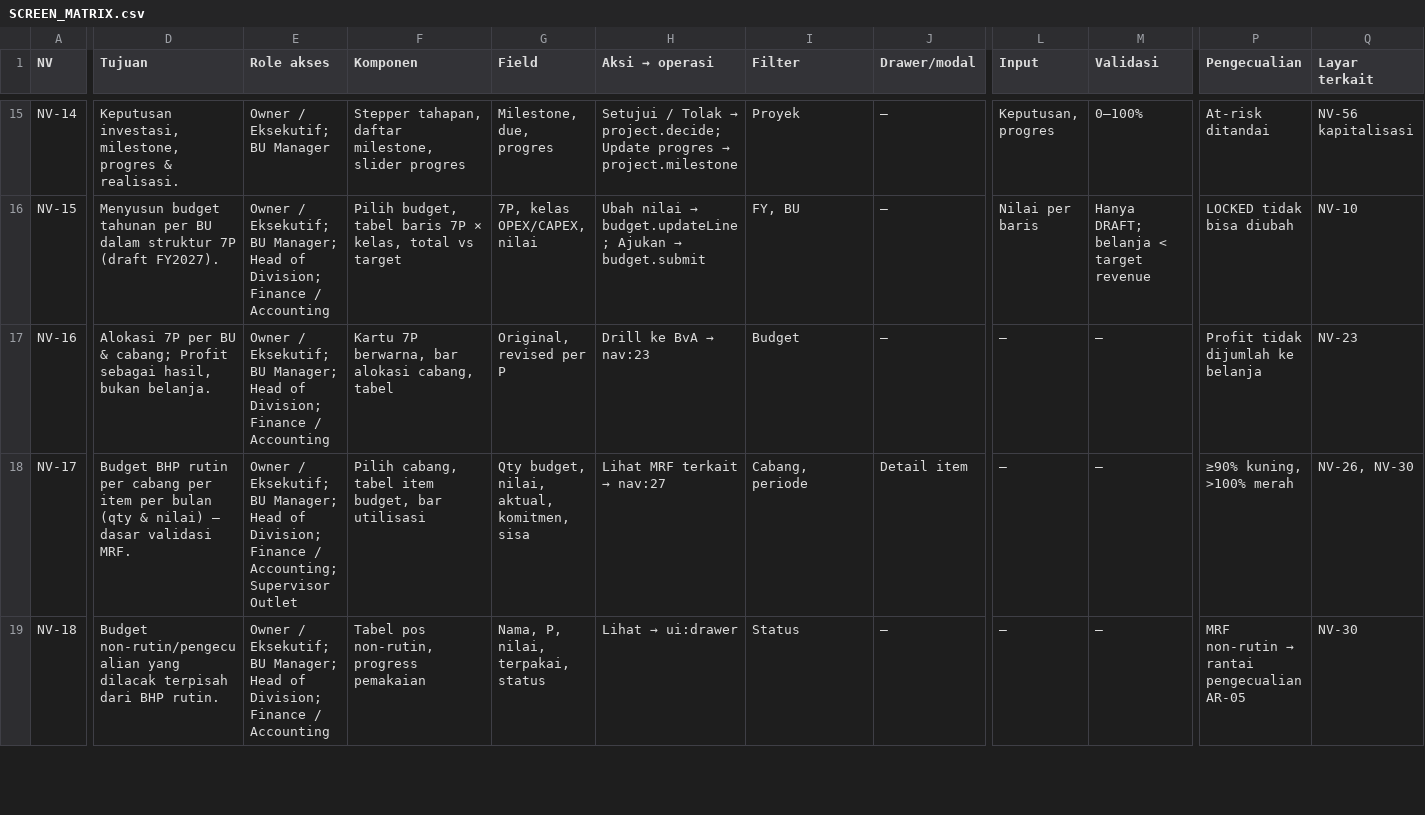
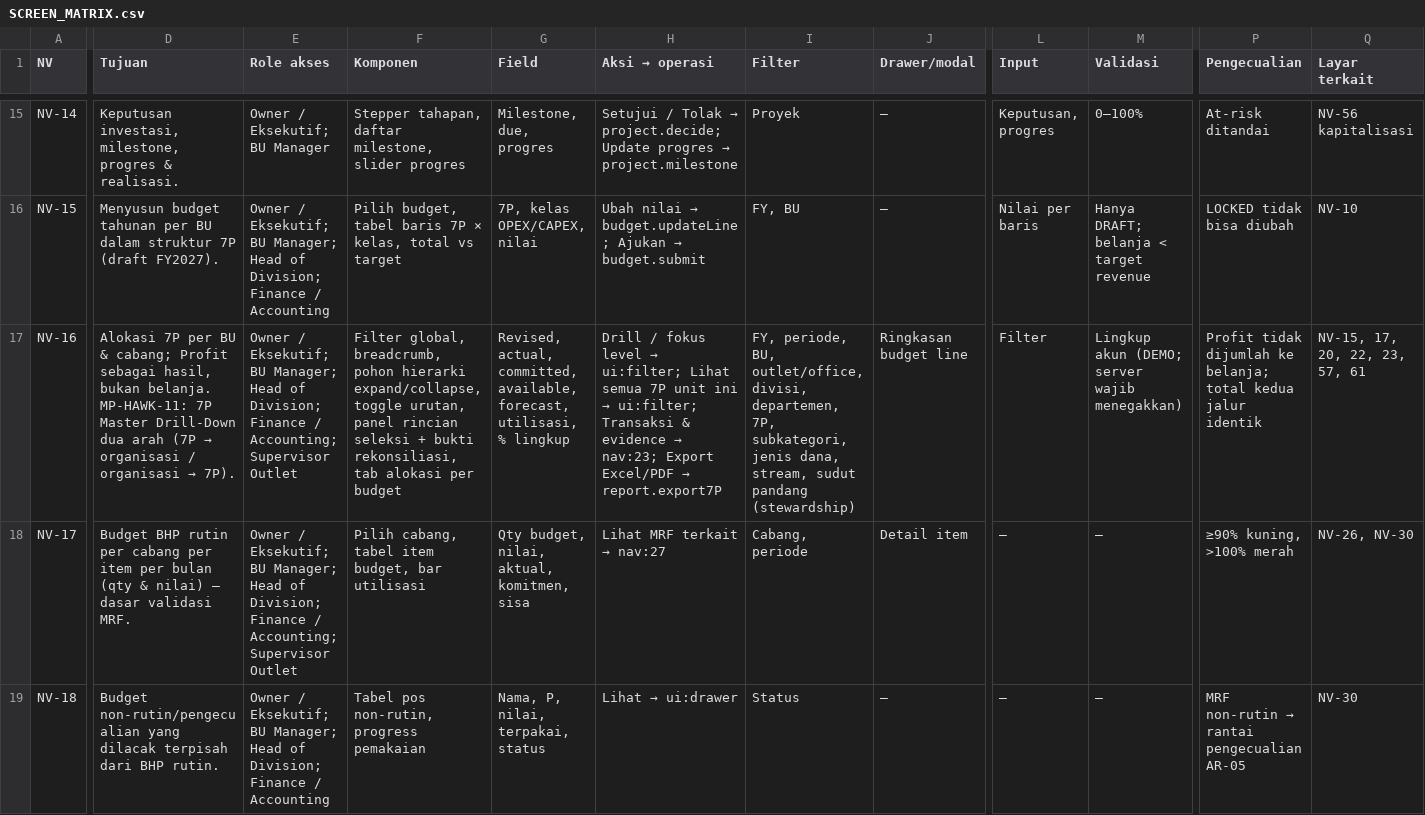
Before and after one commit to Ajijaens-creator/Hawk-Preview, a CSV file: docs/SCREEN_MATRIX.csv, drawn as a sheet; only a part is shown, gaps mark what is left out; the diff covers the shown part only; the diff names each change by its address in the sheet, - before the commit and + after, or states it on an @@ line.

```diff
--- a/docs/SCREEN_MATRIX.csv
+++ b/docs/SCREEN_MATRIX.csv
@@ D17 (Tujuan): …bukan belanja. → …bukan belanja. MP-HAWK-11: 7P Master Drill-Down dua arah (7P → organisasi / organisasi → 7P). @@
-E17 (Role akses): …Finance / Accounting
+E17 (Role akses): …Finance / Accounting; Supervisor Outlet
-F17 (Komponen): Kartu 7P berwarna, bar alokasi cabang, tabel
+F17 (Komponen): Filter global, breadcrumb, pohon hierarki expand/collapse, toggle urutan, panel rincian seleksi + bukti rekonsiliasi, tab alokasi per budget
-G17 (Field): Original, revised per P
+G17 (Field): Revised, actual, committed, available, forecast, utilisasi, % lingkup
@@ H17 (Aksi → operasi): Drill ke BvA → nav:23 → Drill / fokus level → ui:filter; Lihat semua 7P unit ini → ui:filter; Transaksi & evidence → nav:23; Export Excel/PDF → report.export7P @@
-I17 (Filter): Budget
+I17 (Filter): FY, periode, BU, outlet/office, divisi, departemen, 7P, subkategori, jenis dana, stream, sudut pandang (stewardship)
-J17 (Drawer/modal): —
+J17 (Drawer/modal): Ringkasan budget line
-L17 (Input): —
+L17 (Input): Filter
-M17 (Validasi): —
+M17 (Validasi): Lingkup akun (DEMO; server wajib menegakkan)
-P17 (Pengecualian): …dijumlah ke belanja
+P17 (Pengecualian): …dijumlah ke belanja; total kedua jalur identik
-Q17 (Layar terkait): NV-23
+Q17 (Layar terkait): NV-15, 17, 20, 22, 23, 57, 61
```
Also changed, not shown: 17 edited cells elsewhere in this file, docs/ROLE_PERMISSION_MATRIX.csv, 52 other files.
